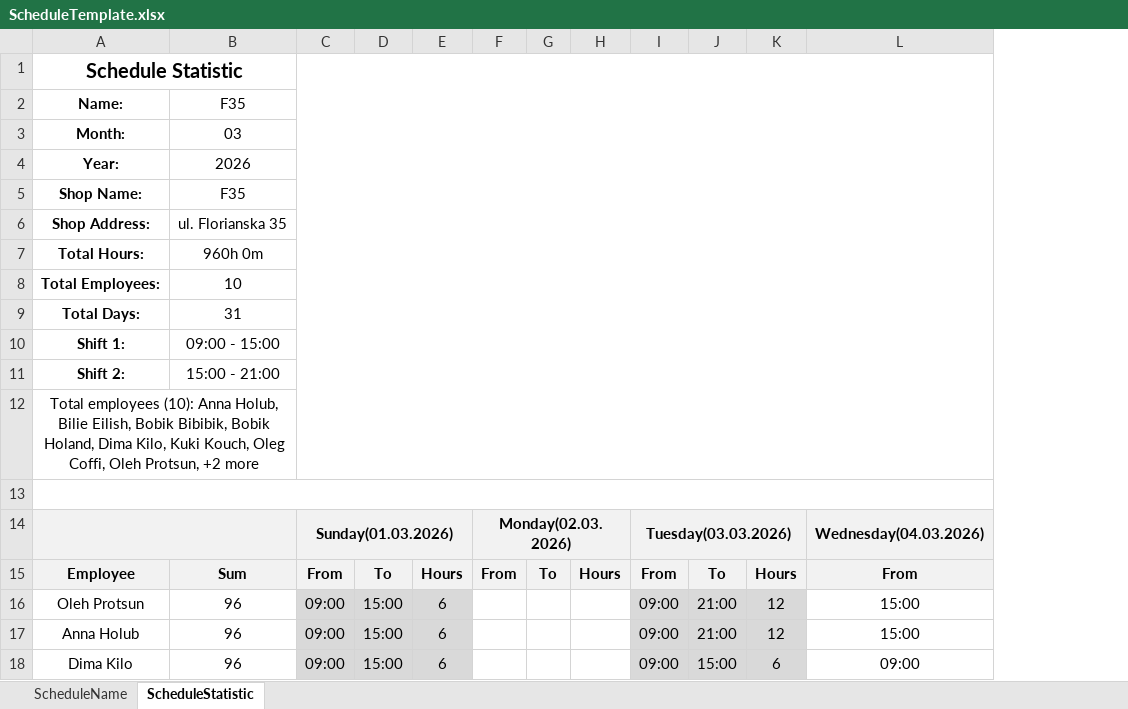
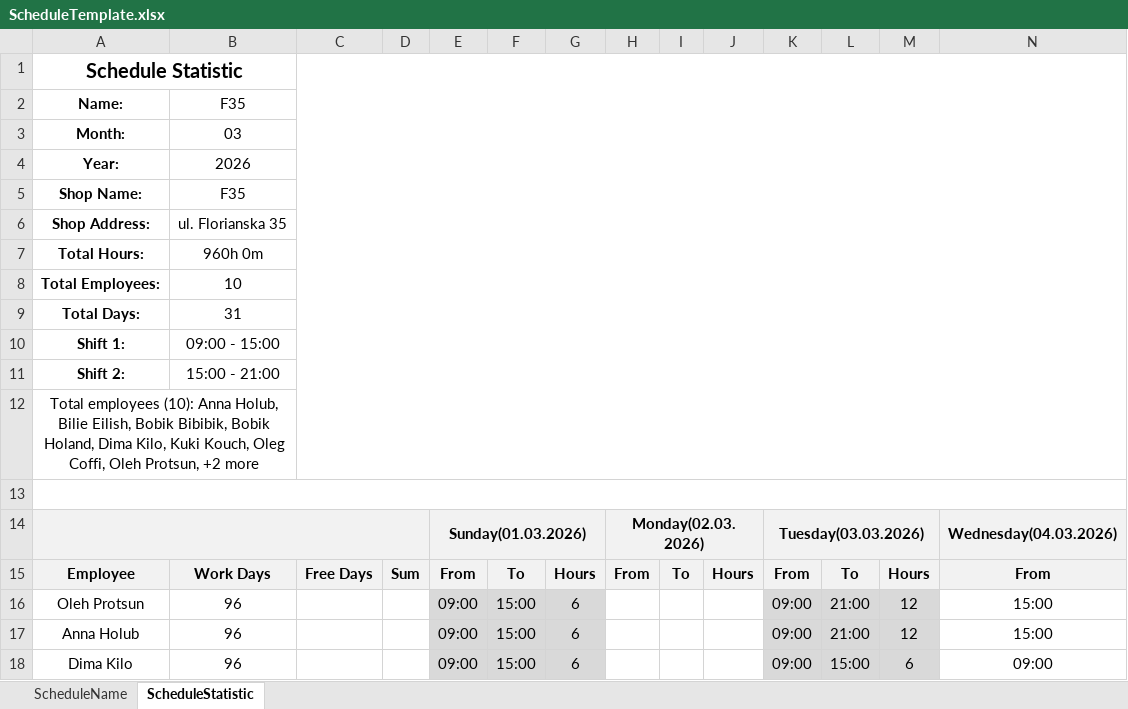
Before and after one commit to OlehProtsun/GF3, an Excel workbook: WPFApp/Resources/Excel/ScheduleTemplate.xlsx, sheet ScheduleStatistic, drawn as a sheet; only a part is shown; values as stored, in another font and other column widths than the file's, no borders; removed rows and columns are numbered as before the commit, all else as after; the diff covers the shown part only; the diff names each change by its address in the sheet, - before the commit and + after, or states it on an @@ line.

```diff
--- a/WPFApp/Resources/Excel/ScheduleTemplate.xlsx (sheet ScheduleStatistic)
+++ b/WPFApp/Resources/Excel/ScheduleTemplate.xlsx (sheet ScheduleStatistic)
+column C, row 15: Free Days
+column D, row 15: Sum
-C1:CQ12 merged
-B15: Sum
+B15: Work Days
```
Also changed, not shown: 12 removed rows elsewhere in this sheet, WPFApp/Resources/Excel/ContainerTemplate.xlsx, 11 other files.
